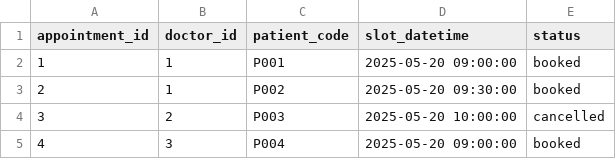
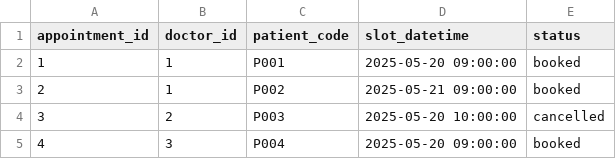
Before and after one commit to AazAlena/9-00_team5_Kim, a CSV file: data/appointments.csv, drawn as a sheet.

```diff
--- a/data/appointments.csv
+++ b/data/appointments.csv
@@ -2,3 +2,3 @@ appointment_id,doctor_id,patient_code,slot_datetime,status
 1,1,P001,2025-05-20 09:00:00,booked
-2,1,P002,2025-05-20 09:30:00,booked
+2,1,P002,2025-05-21 09:00:00,booked
 3,2,P003,2025-05-20 10:00:00,cancelled
```
Also changed, not shown: data/work_slots.csv, 3 other files.
